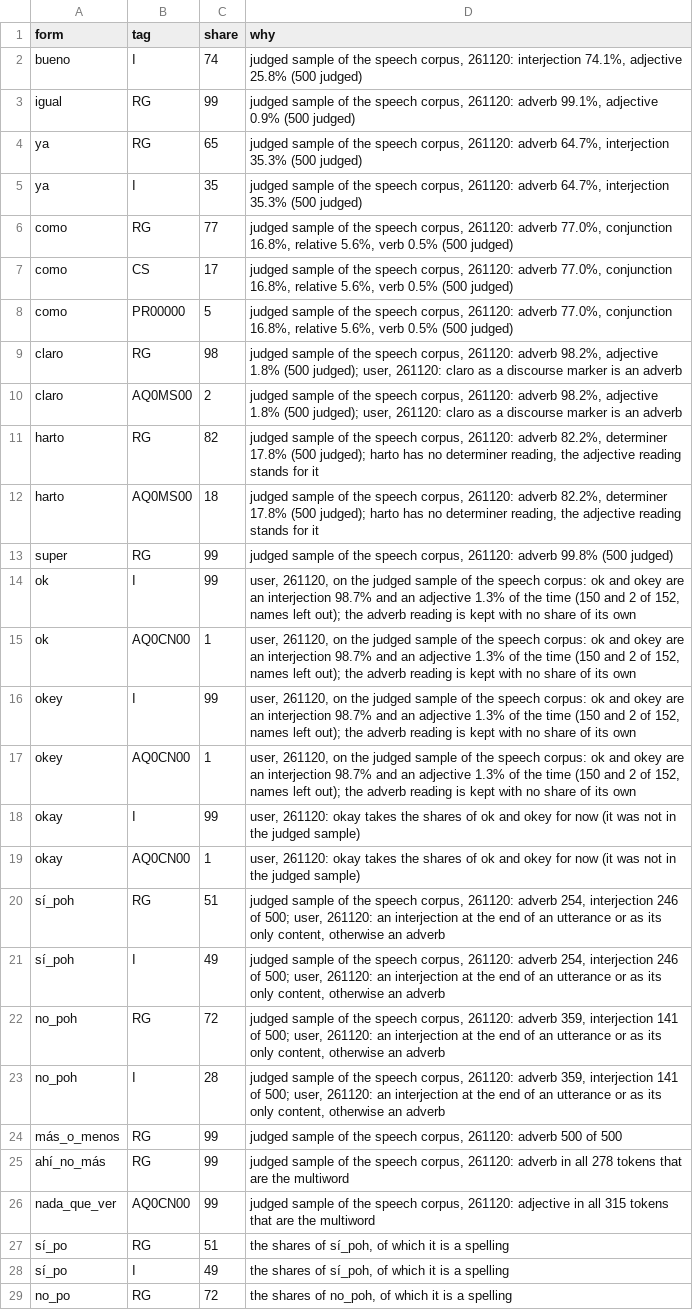
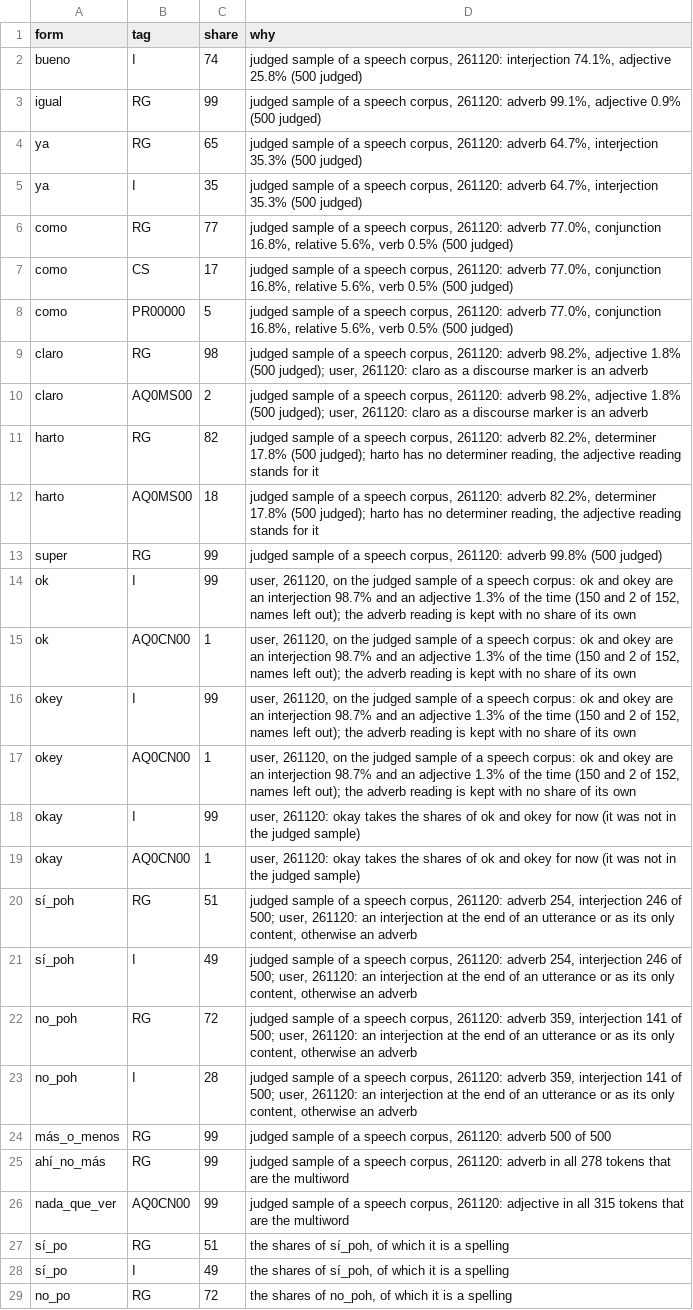
Before and after one commit to Linguista/FreeLing-es_CL-2027, a TSV file: sources/escl-sources/form-probabilities--261120.tsv, drawn as a sheet; only a part is shown; the diff names each change by its address in the sheet, - before the commit and + after, or states it on an @@ line.

```diff
--- a/sources/escl-sources/form-probabilities--261120.tsv
+++ b/sources/escl-sources/form-probabilities--261120.tsv
-D2 (why): …sample of the speech corpus,…
+D2 (why): …sample of a speech corpus,…
-D3 (why): …sample of the speech corpus,…
+D3 (why): …sample of a speech corpus,…
-D4:D5 (why): …sample of the speech corpus,…
+D4:D5 (why): …sample of a speech corpus,…
-D6:D8 (why): …sample of the speech corpus,…
+D6:D8 (why): …sample of a speech corpus,…
-D9:D10 (why): …sample of the speech corpus,…
+D9:D10 (why): …sample of a speech corpus,…
-D11:D12 (why): …sample of the speech corpus,…
+D11:D12 (why): …sample of a speech corpus,…
-D13 (why): …sample of the speech corpus,…
+D13 (why): …sample of a speech corpus,…
-D14:D17 (why): …sample of the speech corpus:…
+D14:D17 (why): …sample of a speech corpus:…
-D20:D21 (why): …sample of the speech corpus,…
+D20:D21 (why): …sample of a speech corpus,…
-D22:D23 (why): …sample of the speech corpus,…
+D22:D23 (why): …sample of a speech corpus,…
-D24 (why): …sample of the speech corpus,…
+D24 (why): …sample of a speech corpus,…
-D25 (why): …sample of the speech corpus,…
+D25 (why): …sample of a speech corpus,…
-D26 (why): …sample of the speech corpus,…
+D26 (why): …sample of a speech corpus,…
```
Also changed, not shown: sources/escl-sources/all-corpora-replacements--261108.tsv, sources/escl-sources/dictionary-words--261116d.tsv, 29 other files.
